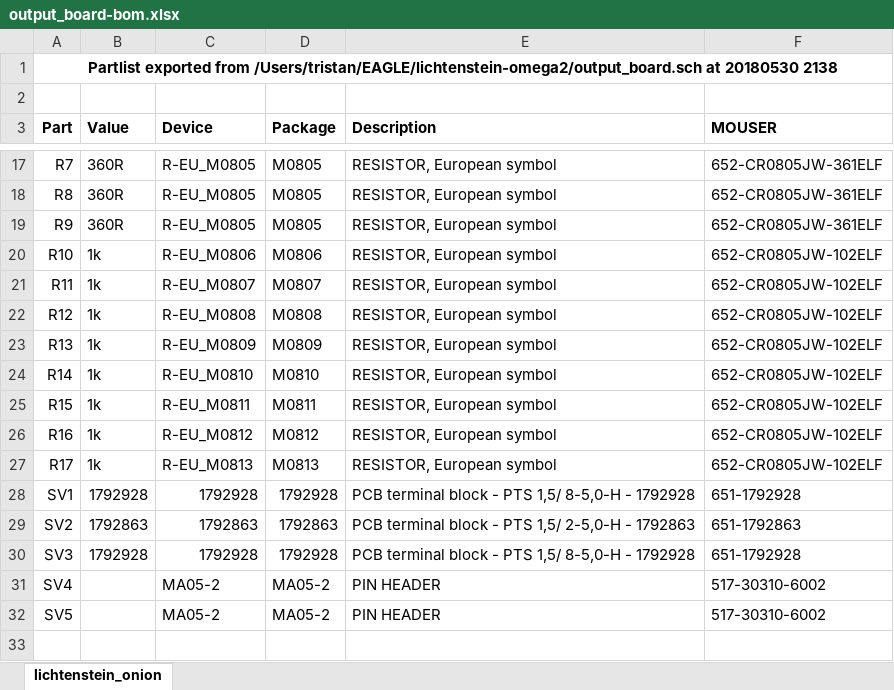
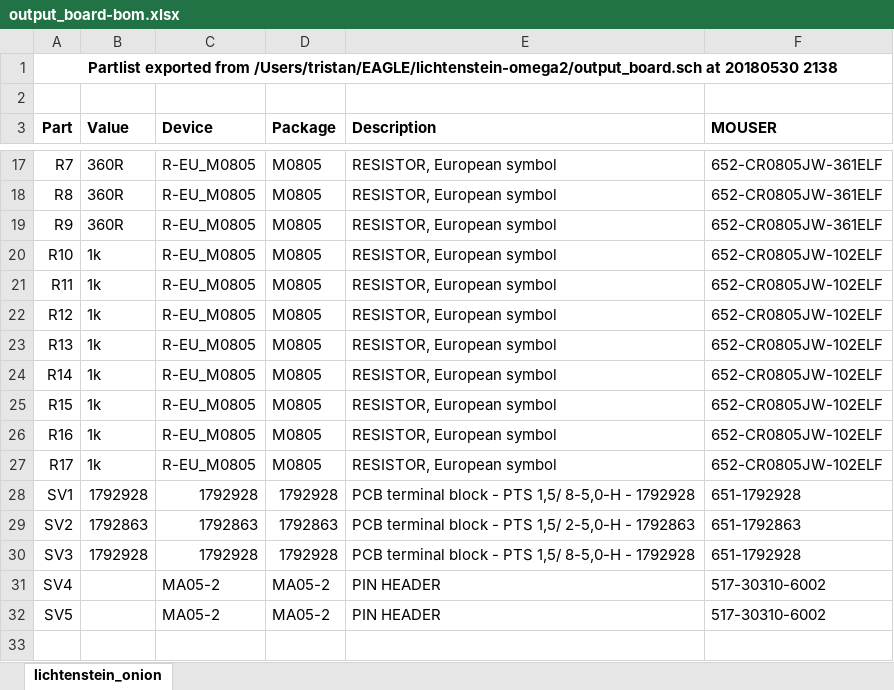
Before and after one commit to tristanseifert/lichtenstein-omega2, an Excel workbook: output_board-bom.xlsx, sheet lichtenstein_onion, drawn as a sheet; only a part is shown, gaps mark what is left out; values as stored, in another font and other column widths than the file's, no borders; the diff names each change by its address in the sheet, - before the commit and + after, or states it on an @@ line.

Commit message:
corrected output board bom

```diff
--- a/output_board-bom.xlsx (sheet lichtenstein_onion)
+++ b/output_board-bom.xlsx (sheet lichtenstein_onion)
-C20 (Device): R-EU_M0806
+C20 (Device): R-EU_M0805
-D20 (Package): M0806
+D20 (Package): M0805
-C21 (Device): R-EU_M0807
+C21 (Device): R-EU_M0805
-D21 (Package): M0807
+D21 (Package): M0805
-C22 (Device): R-EU_M0808
+C22 (Device): R-EU_M0805
-D22 (Package): M0808
+D22 (Package): M0805
-C23 (Device): R-EU_M0809
+C23 (Device): R-EU_M0805
-D23 (Package): M0809
+D23 (Package): M0805
-C24 (Device): R-EU_M0810
+C24 (Device): R-EU_M0805
-D24 (Package): M0810
+D24 (Package): M0805
-C25 (Device): R-EU_M0811
+C25 (Device): R-EU_M0805
-D25 (Package): M0811
+D25 (Package): M0805
-C26 (Device): R-EU_M0812
+C26 (Device): R-EU_M0805
-D26 (Package): M0812
+D26 (Package): M0805
-C27 (Device): R-EU_M0813
+C27 (Device): R-EU_M0805
-D27 (Package): M0813
+D27 (Package): M0805
```
